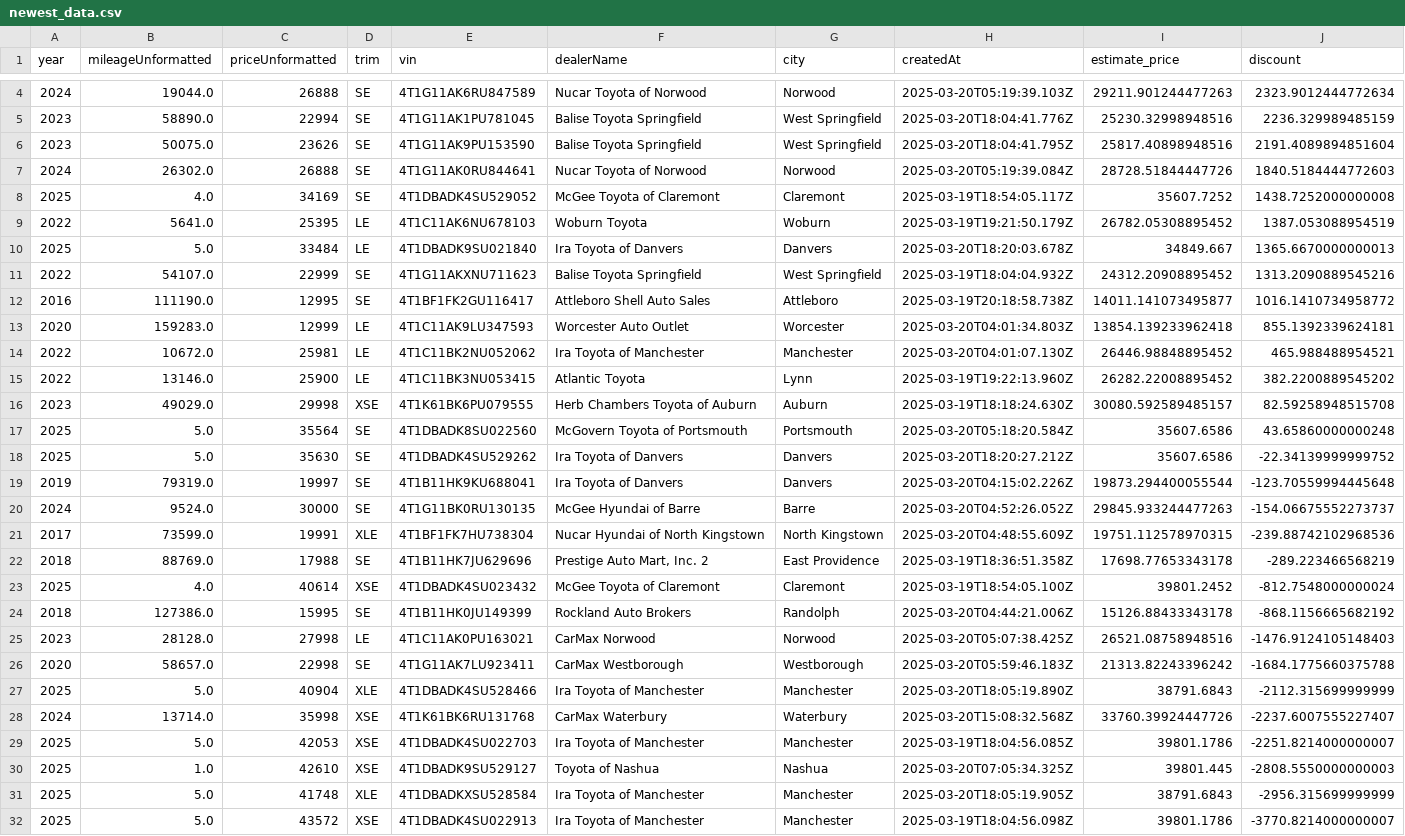
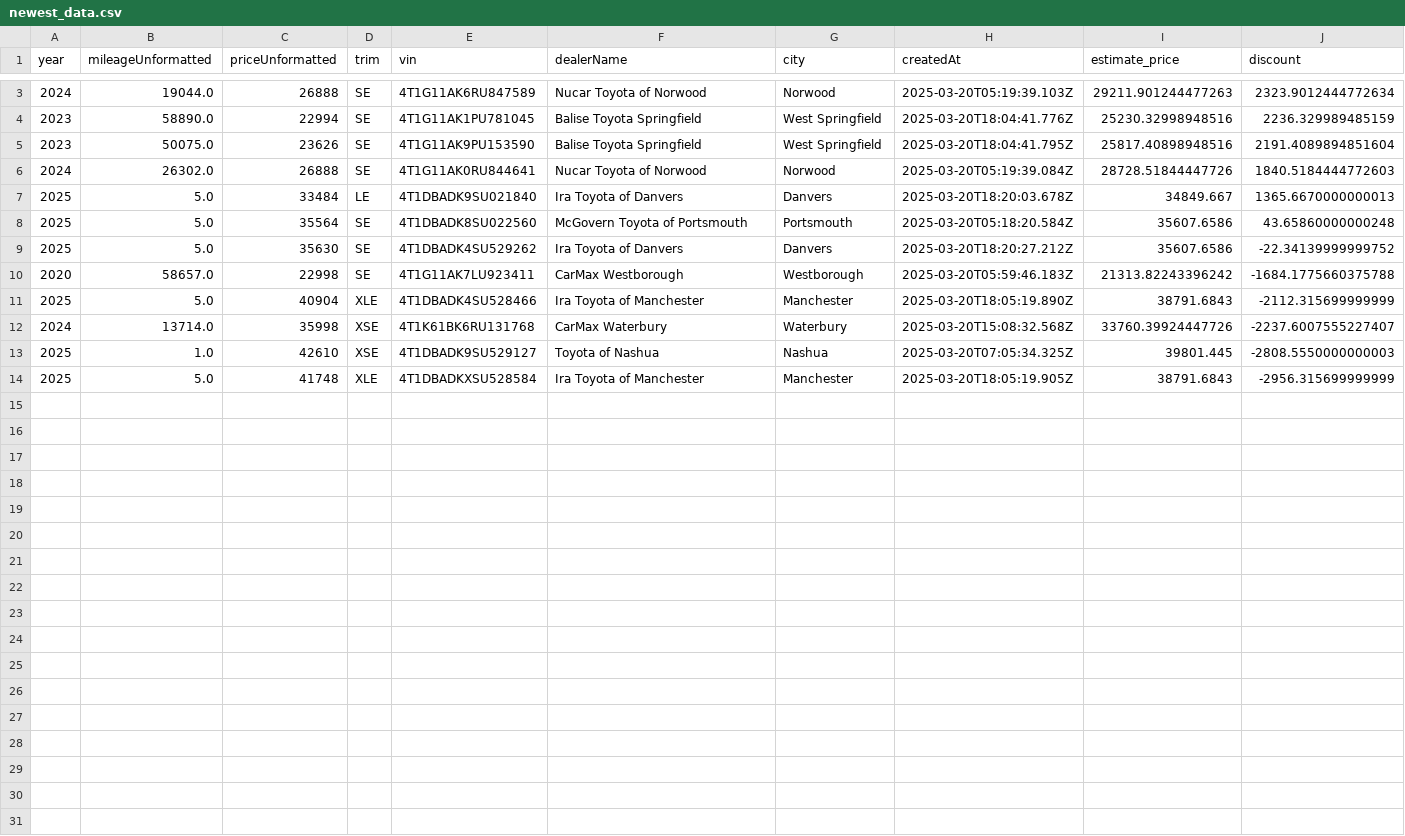
Before and after one commit to MMel099/UsedCarPricer, a CSV file: data/newest_data.csv, drawn as a sheet; only a part is shown, gaps mark what is left out; the diff covers the shown part only; the diff names each change by its address in the sheet, - before the commit and + after, or states it on an @@ line.

Commit message:
Automatic daily car data

```diff
--- a/data/newest_data.csv
+++ b/data/newest_data.csv
-row 8: 2025 | 4.0 | 34169 | SE | 4T1DBADK4SU529052 | McGee Toyota of Claremont | Claremont | 2025-03-19T18:54:05.117Z | 35607.7252 | 1438.7252000000008
-row 9: 2022 | 5641.0 | 25395 | LE | 4T1C11AK6NU678103 | Woburn Toyota | Woburn | 2025-03-19T19:21:50.179Z | 26782.05308895452 | 1387.053088954519
-row 11: 2022 | 54107.0 | 22999 | SE | 4T1G11AKXNU711623 | Balise Toyota Springfield | West Springfield | 2025-03-19T18:04:04.932Z | 24312.20908895452 | 1313.2090889545216
-row 12: 2016 | 111190.0 | 12995 | SE | 4T1BF1FK2GU116417 | Attleboro Shell Auto Sales | Attleboro | 2025-03-19T20:18:58.738Z | 14011.141073495877 | 1016.1410734958772
-row 13: 2020 | 159283.0 | 12999 | LE | 4T1C11AK9LU347593 | Worcester Auto Outlet | Worcester | 2025-03-20T04:01:34.803Z | 13854.139233962418 | 855.1392339624181
-row 14: 2022 | 10672.0 | 25981 | LE | 4T1C11BK2NU052062 | Ira Toyota of Manchester | Manchester | 2025-03-20T04:01:07.130Z | 26446.98848895452 | 465.988488954521
-row 15: 2022 | 13146.0 | 25900 | LE | 4T1C11BK3NU053415 | Atlantic Toyota | Lynn | 2025-03-19T19:22:13.960Z | 26282.22008895452 | 382.2200889545202
-row 16: 2023 | 49029.0 | 29998 | XSE | 4T1K61BK6PU079555 | Herb Chambers Toyota of Auburn | Auburn | 2025-03-19T18:18:24.630Z | 30080.592589485157 | 82.59258948515708
-row 19: 2019 | 79319.0 | 19997 | SE | 4T1B11HK9KU688041 | Ira Toyota of Danvers | Danvers | 2025-03-20T04:15:02.226Z | 19873.294400055544 | -123.70559994445648
-row 20: 2024 | 9524.0 | 30000 | SE | 4T1G11BK0RU130135 | McGee Hyundai of Barre | Barre | 2025-03-20T04:52:26.052Z | 29845.933244477263 | -154.06675552273737
-row 21: 2017 | 73599.0 | 19991 | XLE | 4T1BF1FK7HU738304 | Nucar Hyundai of North Kingstown | North Kingstown | 2025-03-20T04:48:55.609Z | 19751.112578970315 | -239.88742102968536
-row 22: 2018 | 88769.0 | 17988 | SE | 4T1B11HK7JU629696 | Prestige Auto Mart, Inc. 2 | East Providence | 2025-03-19T18:36:51.358Z | 17698.77653343178 | -289.223466568219
-row 23: 2025 | 4.0 | 40614 | XSE | 4T1DBADK4SU023432 | McGee Toyota of Claremont | Claremont | 2025-03-19T18:54:05.100Z | 39801.2452 | -812.7548000000024
-row 24: 2018 | 127386.0 | 15995 | SE | 4T1B11HK0JU149399 | Rockland Auto Brokers | Randolph | 2025-03-20T04:44:21.006Z | 15126.88433343178 | -868.1156665682192
-row 25: 2023 | 28128.0 | 27998 | LE | 4T1C11AK0PU163021 | CarMax Norwood | Norwood | 2025-03-20T05:07:38.425Z | 26521.08758948516 | -1476.9124105148403
-row 29: 2025 | 5.0 | 42053 | XSE | 4T1DBADK4SU022703 | Ira Toyota of Manchester | Manchester | 2025-03-19T18:04:56.085Z | 39801.1786 | -2251.8214000000007
-row 32: 2025 | 5.0 | 43572 | XSE | 4T1DBADK4SU022913 | Ira Toyota of Manchester | Manchester | 2025-03-19T18:04:56.098Z | 39801.1786 | -3770.8214000000007
```
Also changed, not shown: 1 removed row elsewhere in this file, data/daily_stats.csv, data/master_data.csv, 3 other files.
